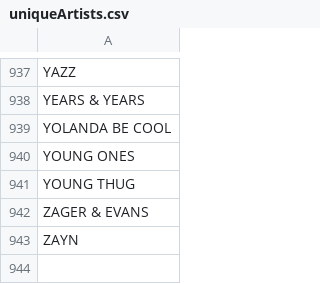
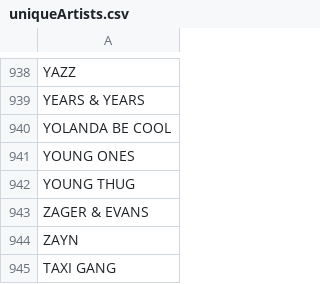
Before and after one commit to rushlet/ci301_data-vis, a CSV file: data_analysis/uniqueArtists.csv, drawn as a sheet; only a part is shown, gaps mark what is left out; the diff covers the shown part only; the diff names each change by its address in the sheet, - before the commit and + after, or states it on an @@ line.

```diff
--- a/data_analysis/uniqueArtists.csv
+++ b/data_analysis/uniqueArtists.csv
+row 945: TAXI GANG
```
Also changed, not shown: 1 added row and 5 edited cells elsewhere in this file, data_analysis/fixed_data_for_analysis.csv, data_gathering/fixed_data_for_analysis.csv, 5 other files.
